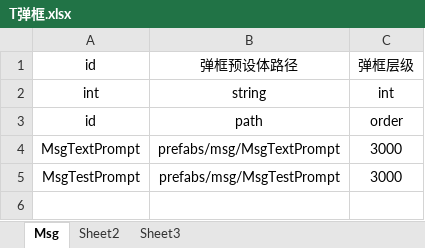
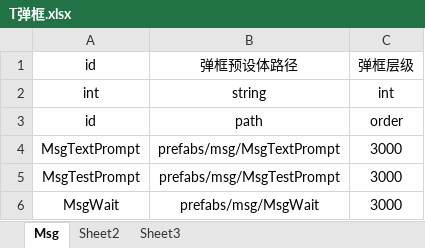
Before and after one commit to tonyshow/tonyCocosCreatorDamo, an Excel workbook: packages/excel2js/in/T弹框.xlsx, sheet Msg, drawn as a sheet; values as stored, in another font and other column widths than the file's, no borders; the diff names each change by its address in the sheet, - before the commit and + after, or states it on an @@ line.

```diff
--- a/packages/excel2js/in/T弹框.xlsx (sheet Msg)
+++ b/packages/excel2js/in/T弹框.xlsx (sheet Msg)
+row 6: MsgWait | prefabs/msg/MsgWait | 3000
```
Also changed, not shown: 15 other files.
